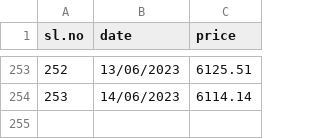
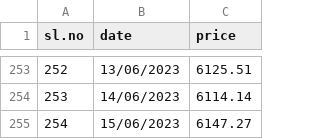
Before and after one commit to GO-FOSS/ML-Datasets, a CSV file: datasets/e-Gold.csv, drawn as a sheet; only a part is shown, gaps mark what is left out; the diff names each change by its address in the sheet, - before the commit and + after, or states it on an @@ line.

Commit message:
Update e-Gold.csv

```diff
--- a/datasets/e-Gold.csv
+++ b/datasets/e-Gold.csv
+row 255: 254 | 15/06/2023 | 6147.27
```
